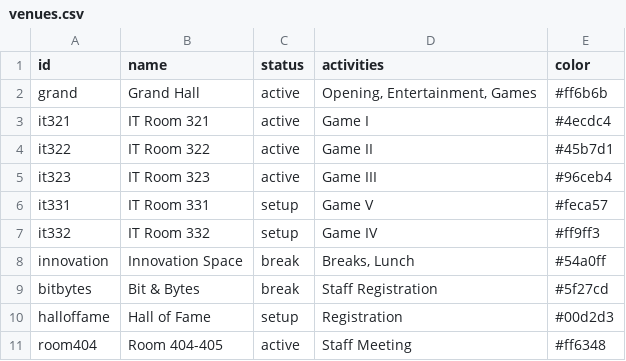
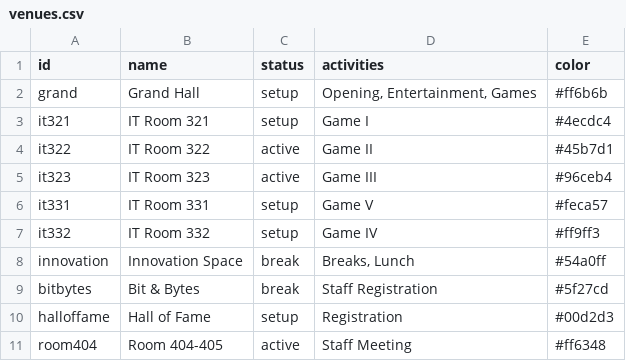
Before and after one commit to ChokunKiMINoTo/welcome-freshy-2025, a CSV file: public/data/venues.csv, drawn as a sheet.

```diff
--- a/public/data/venues.csv
+++ b/public/data/venues.csv
@@ -1,4 +1,4 @@
 id,name,status,activities,color
-grand,Grand Hall,active,"Opening, Entertainment, Games",#ff6b6b
-it321,IT Room 321,active,Game I,#4ecdc4
+grand,Grand Hall,setup,"Opening, Entertainment, Games",#ff6b6b
+it321,IT Room 321,setup,Game I,#4ecdc4
 it322,IT Room 322,active,Game II,#45b7d1
```
Also changed, not shown: 3 other files.
